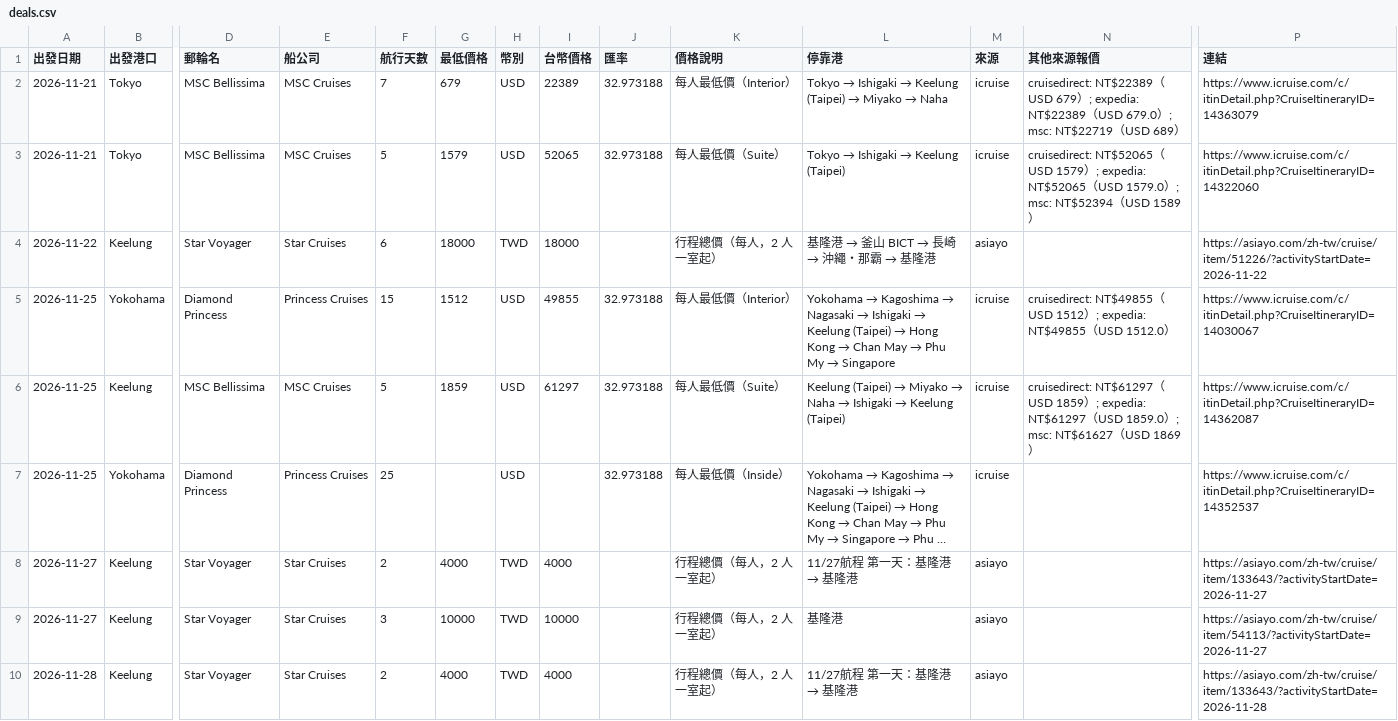
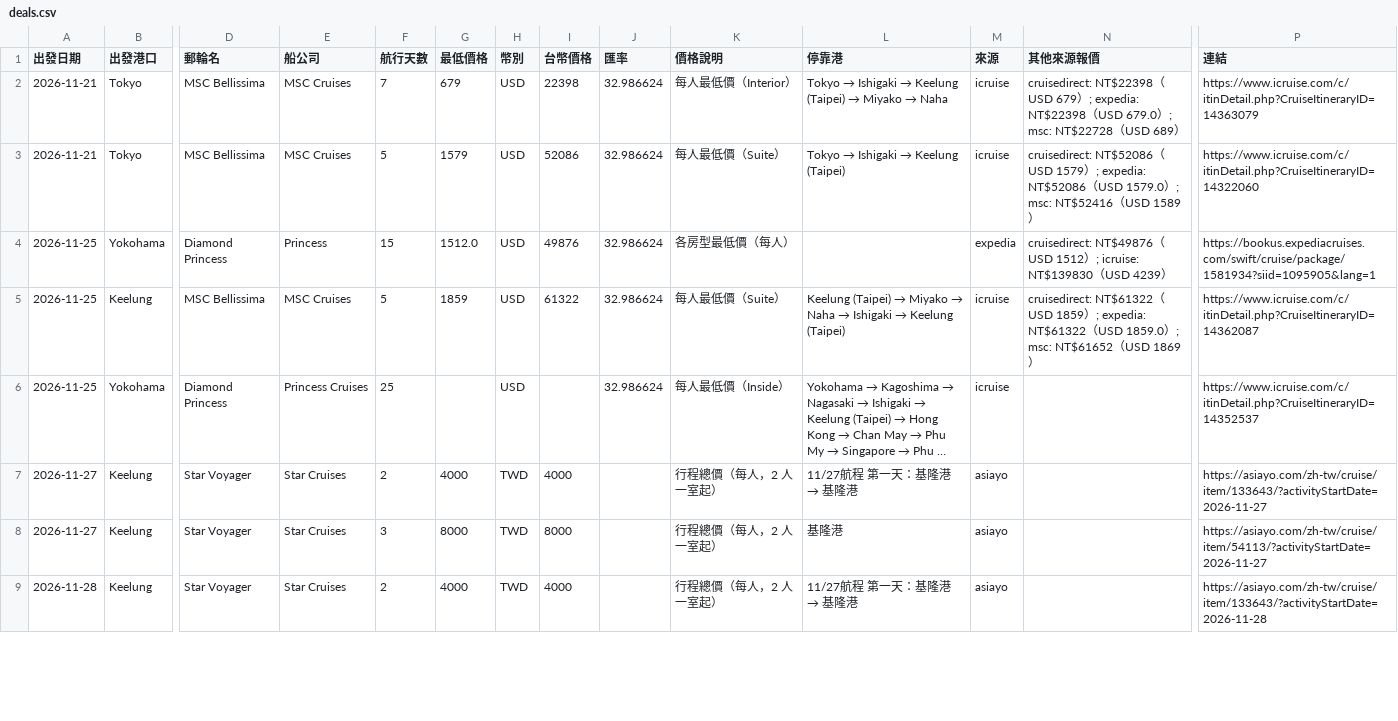
Before and after one commit to paladinlin1/cruise-deals, a CSV file: data/deals.csv, drawn as a sheet; only a part is shown, gaps mark what is left out; long unchanged cells end in …; removed rows and columns are numbered as before the commit, all else as after; rows hold the shown columns only; the diff covers the shown part only; the diff names each change by its address in the sheet, - before the commit and + after, or states it on an @@ line.

```diff
--- a/data/deals.csv
+++ b/data/deals.csv
-I2 (台幣價格): 22389
+I2 (台幣價格): 22398
-J2:J3 (匯率): 32.973188
+J2:J3 (匯率): 32.986624
-N2 (其他來源報價): cruisedirect: NT$22389（USD 679）; expedia: NT$22389（USD 679.0）; msc: NT$22719（USD…
+N2 (其他來源報價): cruisedirect: NT$22398（USD 679）; expedia: NT$22398（USD 679.0）; msc: NT$22728（USD…
-I3 (台幣價格): 52065
+I3 (台幣價格): 52086
-N3 (其他來源報價): cruisedirect: NT$52065（USD 1579）; expedia: NT$52065（USD 1579.0）; msc: NT$52394（USD…
+N3 (其他來源報價): cruisedirect: NT$52086（USD 1579）; expedia: NT$52086（USD 1579.0）; msc: NT$52416（USD…
-row 4: 2026-11-22 | Keelung | Star Voyager | Star Cruises | 6 | 18000 | TWD | 18000 |  | 行程總價（每人，2 人一室起） | 基隆港 → 釜山 BICT → 長崎 → 沖繩・那霸 → 基隆港 | asiayo |  | https://asiayo.com/zh-tw/cruise/item/51226/?activityStartDate=2026-11-22
-E4 (船公司): Princess Cruises
+E4 (船公司): Princess
-G4 (最低價格): 1512
+G4 (最低價格): 1512.0
-I4 (台幣價格): 49855
+I4 (台幣價格): 49876
-J4:J6 (匯率): 32.973188
+J4:J6 (匯率): 32.986624
-K4 (價格說明): 每人最低價（Interior）
+K4 (價格說明): 各房型最低價（每人）
@@ L4 (停靠港): Yokohama → Kagoshima → Nagasaki → Ishigaki → Keelung (Taipei) → Hong Kong → Chan May → Phu My → Singapore → (empty) @@
-M4 (來源): icruise
+M4 (來源): expedia
-N4 (其他來源報價): cruisedirect: NT$49855（USD 1512）; expedia: NT$49855（USD 1512.0）
+N4 (其他來源報價): cruisedirect: NT$49876（USD 1512）; icruise: NT$139830（USD 4239）
-P4 (連結): https://www.icruise.com/c/itinDetail.php?CruiseItineraryID=14030067
+P4 (連結): https://bookus.expediacruises.com/swift/cruise/package/1581934?siid=1095905&lang=1
-I5 (台幣價格): 61297
+I5 (台幣價格): 61322
-N5 (其他來源報價): cruisedirect: NT$61297（USD 1859）; expedia: NT$61297（USD 1859.0）; msc: NT$61627（USD…
+N5 (其他來源報價): cruisedirect: NT$61322（USD 1859）; expedia: NT$61322（USD 1859.0）; msc: NT$61652（USD…
-G8 (最低價格): 10000
+G8 (最低價格): 8000
-I8 (台幣價格): 10000
+I8 (台幣價格): 8000
```
Also changed, not shown: 2 added rows and 28 edited cells elsewhere in this file, 3 other files.
